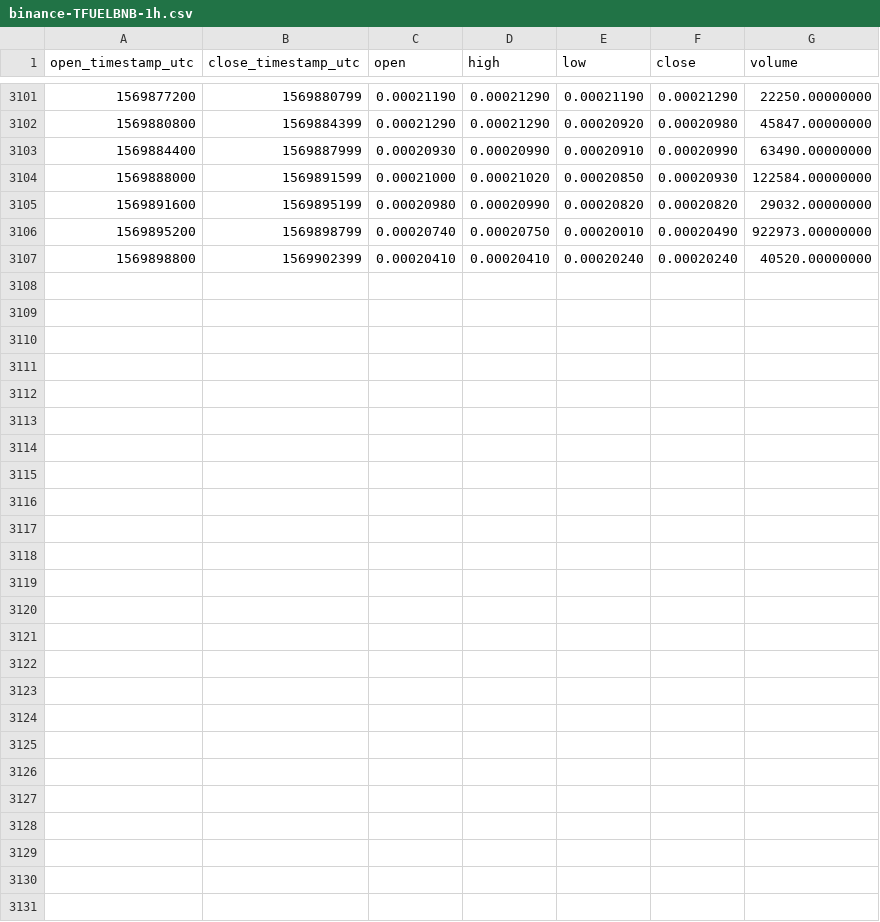
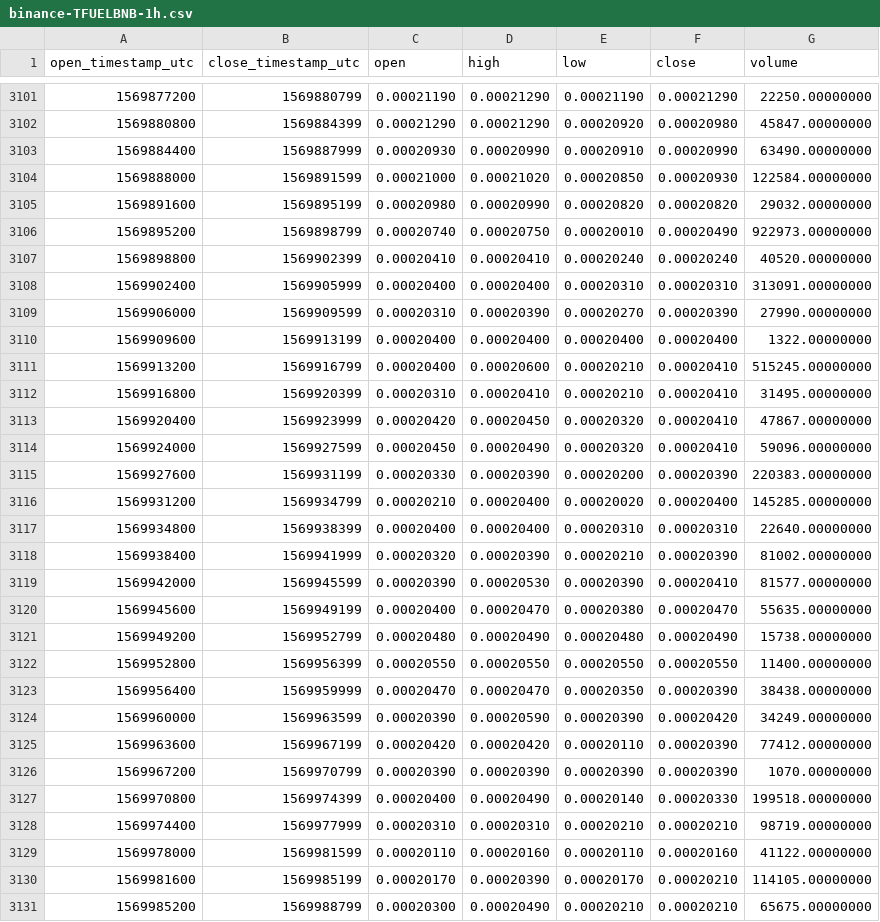
Before and after one commit to cryptobigbro/binance-TFUELBNB, a CSV file: binance-TFUELBNB-1h.csv, drawn as a sheet; only a part is shown, gaps mark what is left out; the diff names each change by its address in the sheet, - before the commit and + after, or states it on an @@ line.

Commit message:
Update OHLCV data.

```diff
--- a/binance-TFUELBNB-1h.csv
+++ b/binance-TFUELBNB-1h.csv
+row 3108: 1569902400 | 1569905999 | 0.00020400 | 0.00020400 | 0.00020310 | 0.00020310 | 313091.00000000
+row 3109: 1569906000 | 1569909599 | 0.00020310 | 0.00020390 | 0.00020270 | 0.00020390 | 27990.00000000
+row 3110: 1569909600 | 1569913199 | 0.00020400 | 0.00020400 | 0.00020400 | 0.00020400 | 1322.00000000
+row 3111: 1569913200 | 1569916799 | 0.00020400 | 0.00020600 | 0.00020210 | 0.00020410 | 515245.00000000
+row 3112: 1569916800 | 1569920399 | 0.00020310 | 0.00020410 | 0.00020210 | 0.00020410 | 31495.00000000
+row 3113: 1569920400 | 1569923999 | 0.00020420 | 0.00020450 | 0.00020320 | 0.00020410 | 47867.00000000
+row 3114: 1569924000 | 1569927599 | 0.00020450 | 0.00020490 | 0.00020320 | 0.00020410 | 59096.00000000
+row 3115: 1569927600 | 1569931199 | 0.00020330 | 0.00020390 | 0.00020200 | 0.00020390 | 220383.00000000
+row 3116: 1569931200 | 1569934799 | 0.00020210 | 0.00020400 | 0.00020020 | 0.00020400 | 145285.00000000
+row 3117: 1569934800 | 1569938399 | 0.00020400 | 0.00020400 | 0.00020310 | 0.00020310 | 22640.00000000
+row 3118: 1569938400 | 1569941999 | 0.00020320 | 0.00020390 | 0.00020210 | 0.00020390 | 81002.00000000
+row 3119: 1569942000 | 1569945599 | 0.00020390 | 0.00020530 | 0.00020390 | 0.00020410 | 81577.00000000
+row 3120: 1569945600 | 1569949199 | 0.00020400 | 0.00020470 | 0.00020380 | 0.00020470 | 55635.00000000
+row 3121: 1569949200 | 1569952799 | 0.00020480 | 0.00020490 | 0.00020480 | 0.00020490 | 15738.00000000
+row 3122: 1569952800 | 1569956399 | 0.00020550 | 0.00020550 | 0.00020550 | 0.00020550 | 11400.00000000
+row 3123: 1569956400 | 1569959999 | 0.00020470 | 0.00020470 | 0.00020350 | 0.00020390 | 38438.00000000
+row 3124: 1569960000 | 1569963599 | 0.00020390 | 0.00020590 | 0.00020390 | 0.00020420 | 34249.00000000
+row 3125: 1569963600 | 1569967199 | 0.00020420 | 0.00020420 | 0.00020110 | 0.00020390 | 77412.00000000
+row 3126: 1569967200 | 1569970799 | 0.00020390 | 0.00020390 | 0.00020390 | 0.00020390 | 1070.00000000
+row 3127: 1569970800 | 1569974399 | 0.00020400 | 0.00020490 | 0.00020140 | 0.00020330 | 199518.00000000
+row 3128: 1569974400 | 1569977999 | 0.00020310 | 0.00020310 | 0.00020210 | 0.00020210 | 98719.00000000
+row 3129: 1569978000 | 1569981599 | 0.00020110 | 0.00020160 | 0.00020110 | 0.00020160 | 41122.00000000
+row 3130: 1569981600 | 1569985199 | 0.00020170 | 0.00020390 | 0.00020170 | 0.00020210 | 114105.00000000
+row 3131: 1569985200 | 1569988799 | 0.00020300 | 0.00020490 | 0.00020210 | 0.00020210 | 65675.00000000
```
Also changed, not shown: binance-TFUELBNB-1d.csv.
